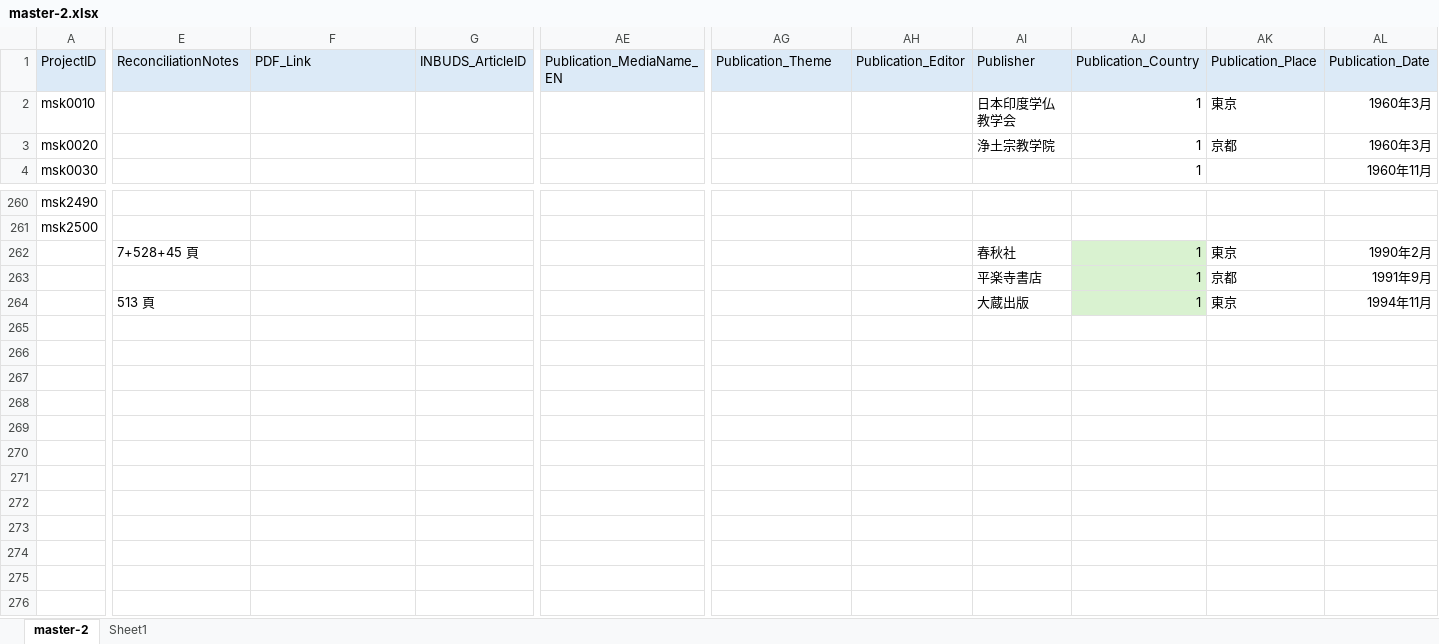
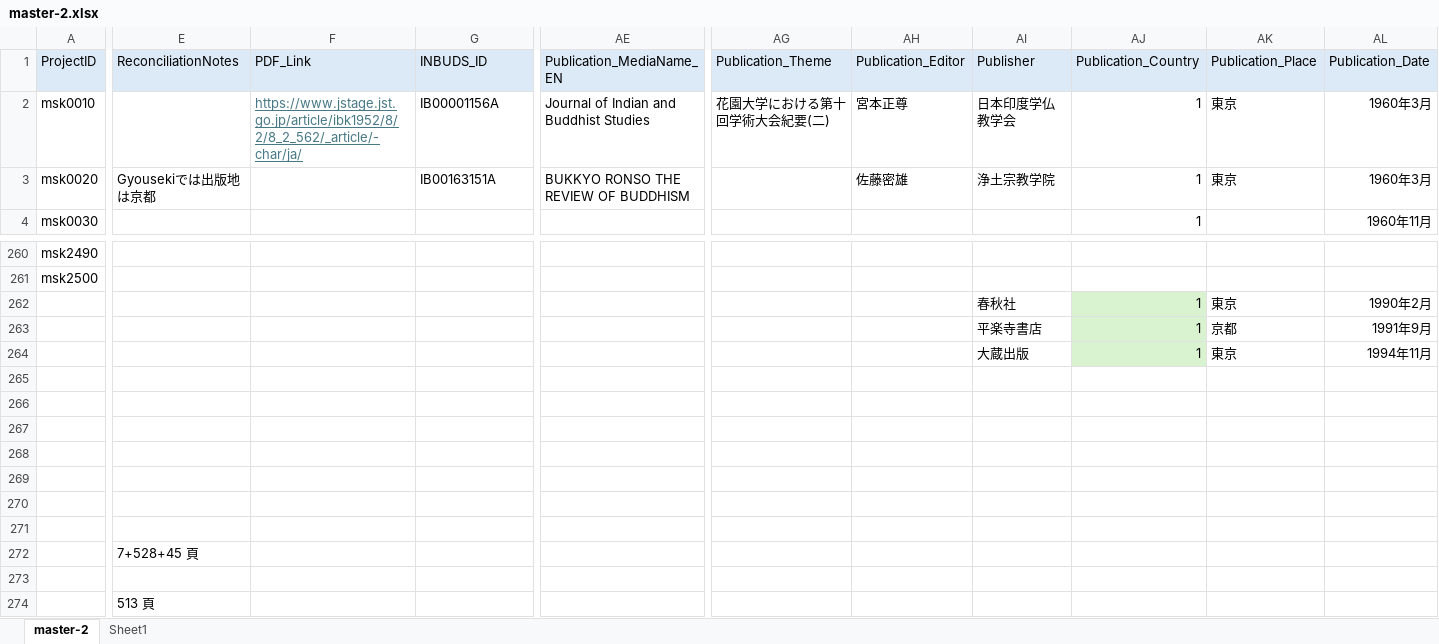
Before and after one commit to murakami-shinkan/works, an Excel workbook: data/master-2.xlsx, sheet master-2, drawn as a sheet; only a part is shown, gaps mark what is left out; values as stored, in another font and other column widths than the file's, no borders; addresses are those after the commit; rows hold the shown columns only; the diff names each change by its address in the sheet, - before the commit and + after, or states it on an @@ line.

Commit message:
INBUDSとの照合,msk0020迄

```diff
--- a/data/master-2.xlsx (sheet master-2)
+++ b/data/master-2.xlsx (sheet master-2)
-G1: INBUDS_ArticleID
+G1: INBUDS_ID
-F2 (PDF_Link): (empty)
+F2 (PDF_Link): https://www.jstage.jst.go.jp/article/ibk1952/8/2/8_2_562/_article/-char/ja/
-G2 (INBUDS_ID): (empty)
+G2 (INBUDS_ID): IB00001156A
-AE2 (Publication_MediaName_EN): (empty)
+AE2 (Publication_MediaName_EN): Journal of Indian and Buddhist Studies
-AG2 (Publication_Theme): (empty)
+AG2 (Publication_Theme): 花園大学における第十回学術大会紀要(二)
-AH2 (Publication_Editor): (empty)
+AH2 (Publication_Editor): 宮本正尊
-E3 (ReconciliationNotes): (empty)
+E3 (ReconciliationNotes): Gyousekiでは出版地は京都
-G3 (INBUDS_ID): (empty)
+G3 (INBUDS_ID): IB00163151A
-AE3 (Publication_MediaName_EN): (empty)
+AE3 (Publication_MediaName_EN): BUKKYO RONSO THE REVIEW OF BUDDHISM
-AH3 (Publication_Editor): (empty)
+AH3 (Publication_Editor): 佐藤密雄
-AK3 (Publication_Place): 京都
+AK3 (Publication_Place): 東京
+row 262:  |  |  |  |  |  |  | 春秋社 | 1 | 東京 | 1990年2月
+row 263:  |  |  |  |  |  |  | 平楽寺書店 | 1 | 京都 | 1991年9月
+row 264:  |  |  |  |  |  |  | 大蔵出版 | 1 | 東京 | 1994年11月
+row 265: (empty)
+row 266: (empty)
+row 267: (empty)
+row 268: (empty)
+row 269: (empty)
+row 270: (empty)
+row 271: (empty)
-AI272 (Publisher): 春秋社
+AI272 (Publisher): (empty)
-AJ272:AJ274 (Publication_Country): 1
+AJ272:AJ274 (Publication_Country): (empty)
-AJ272:AJ274 fill: #D9F2D0
+AJ272:AJ274 fill: none
-AK272 (Publication_Place): 東京
+AK272 (Publication_Place): (empty)
-AL272 (Publication_Date): 1990年2月
+AL272 (Publication_Date): (empty)
-AI273 (Publisher): 平楽寺書店
+AI273 (Publisher): (empty)
-AK273 (Publication_Place): 京都
+AK273 (Publication_Place): (empty)
-AL273 (Publication_Date): 1991年9月
+AL273 (Publication_Date): (empty)
-AI274 (Publisher): 大蔵出版
+AI274 (Publisher): (empty)
-AK274 (Publication_Place): 東京
+AK274 (Publication_Place): (empty)
-AL274 (Publication_Date): 1994年11月
+AL274 (Publication_Date): (empty)
```
Also changed, not shown: 1 other file.
